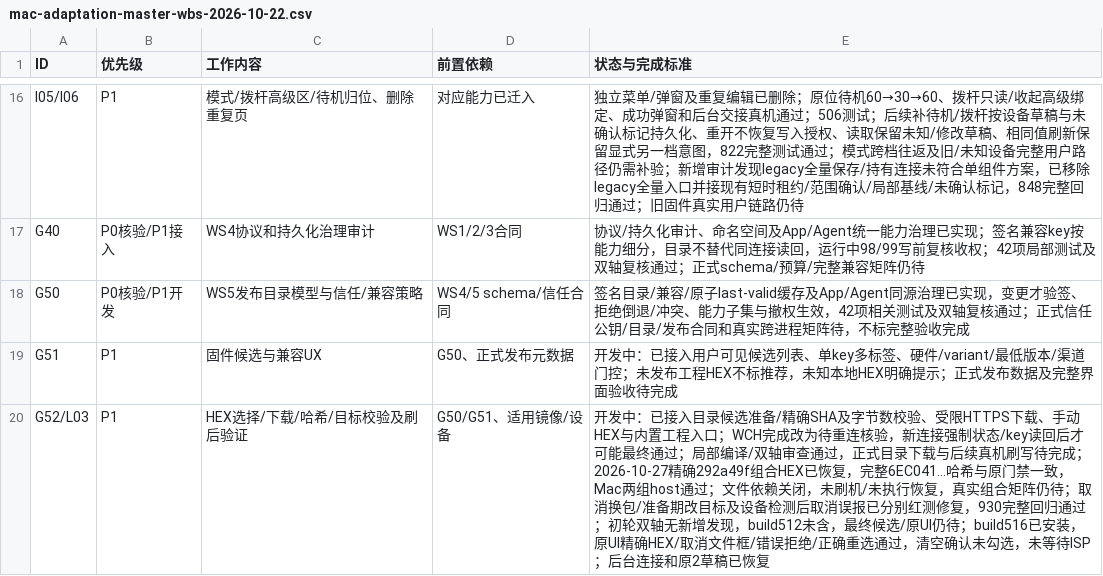
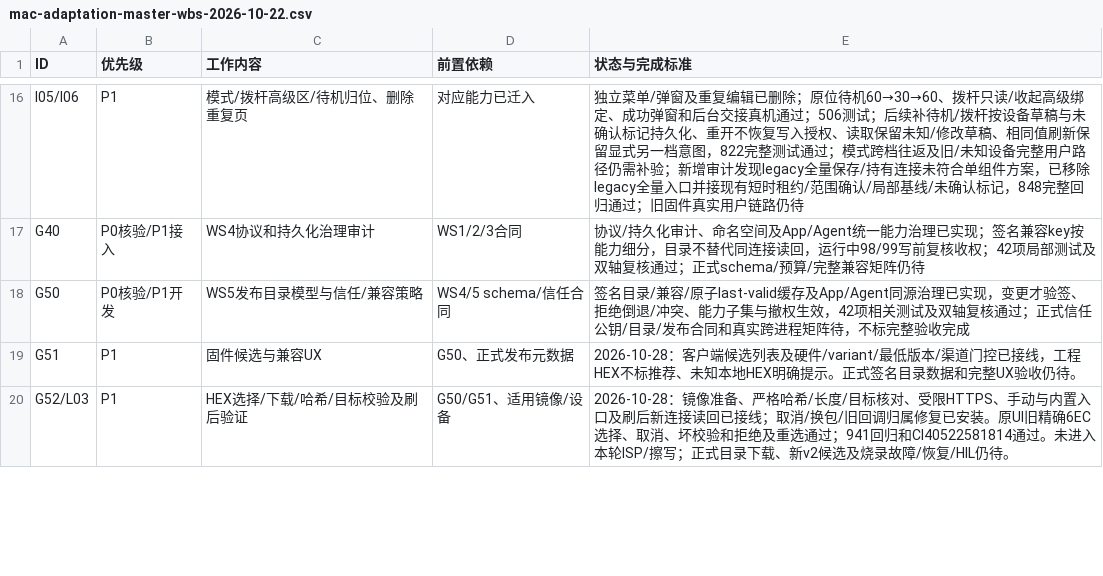
Before and after one commit to AhakeyAI/desktop, a CSV file: docs/ahastudio/mac-adaptation-master-wbs-2026-10-22.csv, drawn as a sheet; only a part is shown, gaps mark what is left out; the diff covers the shown part only.

```diff
--- a/docs/ahastudio/mac-adaptation-master-wbs-2026-10-22.csv
+++ b/docs/ahastudio/mac-adaptation-master-wbs-2026-10-22.csv
@@ -18,3 +18,3 @@ G40,P0核验/P1接入,WS4协议和持久化治理审计,WS1/2/3合同,协议/持
 G50,P0核验/P1开发,WS5发布目录模型与信任/兼容策略,WS4/5 schema/信任合同,签名目录/兼容/原子last-valid缓存及App/Agent同源治理已实现，变更才验签、拒绝倒退/冲突、能力子集与撤权生效，42项相关测试及双轴复核通过；正式信任公钥/目录/发布合同和真实跨进程矩阵待，不标完整验收完成
-G51,P1,固件候选与兼容UX,G50、正式发布元数据,开发中：已接入用户可见候选列表、单key多标签、硬件/variant/最低版本/渠道门控；未发布工程HEX不标推荐，未知本地HEX明确提示；正式发布数据及完整界面验收待完成
-G52/L03,P1,HEX选择/下载/哈希/目标校验及刷后验证,G50/G51、适用镜像/设备,开发中：已接入目录候选准备/精确SHA及字节数校验、受限HTTPS下载、手动HEX与内置工程入口；WCH完成改为待重连核验，新连接强制状态/key读回后才可能最终通过；局部编译/双轴审查通过，正式目录下载与后续真机刷写待完成；2026-10-27精确292a49f组合HEX已恢复，完整6EC041…哈希与原门禁一致，Mac两组host通过；文件依赖关闭，未刷机/未执行恢复，真实组合矩阵仍待；取消换包/准备期改目标及设备检测后取消误报已分别红测修复，930完整回归通过；初轮双轴无新增发现，build512未含，最终候选/原UI仍待；build516已安装，原UI精确HEX/取消文件框/错误拒绝/正确重选通过，清空确认未勾选，未等待ISP；后台连接和原2草稿已恢复
+G51,P1,固件候选与兼容UX,G50、正式发布元数据,2026-10-28：客户端候选列表及硬件/variant/最低版本/渠道门控已接线，工程HEX不标推荐、未知本地HEX明确提示。正式签名目录数据和完整UX验收仍待。
+G52/L03,P1,HEX选择/下载/哈希/目标校验及刷后验证,G50/G51、适用镜像/设备,2026-10-28：镜像准备、严格哈希/长度/目标核对、受限HTTPS、手动与内置入口及刷后新连接读回已接线；取消/换包/旧回调归属修复已安装。原UI旧精确6EC选择、取消、坏校验和拒绝及重选通过；941回归和CI40522581814通过。未进入本轮ISP/擦写；正式目录下载、新v2候选及烧录故障/恢复/HIL仍待。
```
Also changed, not shown: 4 edited cells elsewhere in this file, 4 other files.
